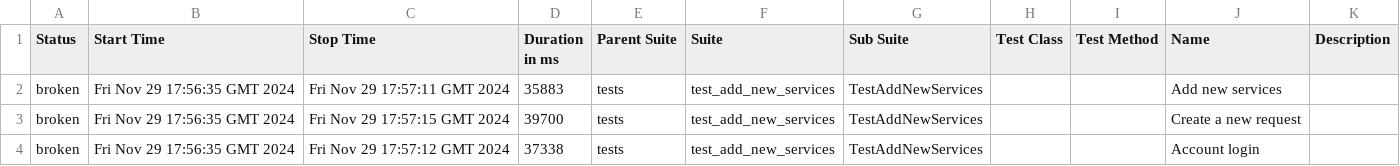
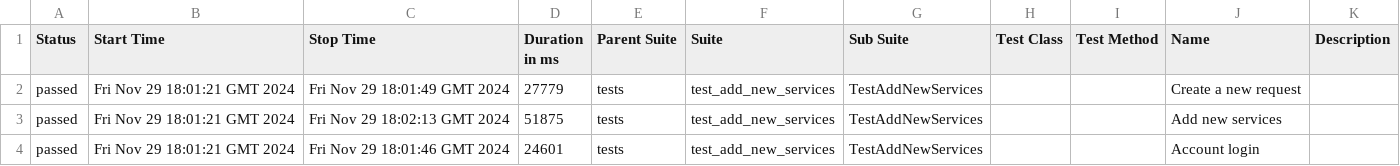
Before and after one commit to RuslanSR-dev/gh-docker, a CSV file: data/suites.csv, drawn as a sheet.

```diff
--- a/data/suites.csv
+++ b/data/suites.csv
@@ -1,4 +1,4 @@
 "Status","Start Time","Stop Time","Duration in ms","Parent Suite","Suite","Sub Suite","Test Class","Test Method","Name","Description"
-"broken","Fri Nov 29 17:56:35 GMT 2024","Fri Nov 29 17:57:11 GMT 2024","35883","tests","test_add_new_services","TestAddNewServices","","","Add new services",""
-"broken","Fri Nov 29 17:56:35 GMT 2024","Fri Nov 29 17:57:15 GMT 2024","39700","tests","test_add_new_services","TestAddNewServices","","","Create a new request",""
-"broken","Fri Nov 29 17:56:35 GMT 2024","Fri Nov 29 17:57:12 GMT 2024","37338","tests","test_add_new_services","TestAddNewServices","","","Account login",""
+"passed","Fri Nov 29 18:01:21 GMT 2024","Fri Nov 29 18:01:49 GMT 2024","27779","tests","test_add_new_services","TestAddNewServices","","","Create a new request",""
+"passed","Fri Nov 29 18:01:21 GMT 2024","Fri Nov 29 18:02:13 GMT 2024","51875","tests","test_add_new_services","TestAddNewServices","","","Add new services",""
+"passed","Fri Nov 29 18:01:21 GMT 2024","Fri Nov 29 18:01:46 GMT 2024","24601","tests","test_add_new_services","TestAddNewServices","","","Account login",""
```
Also changed, not shown: 31 other files.
